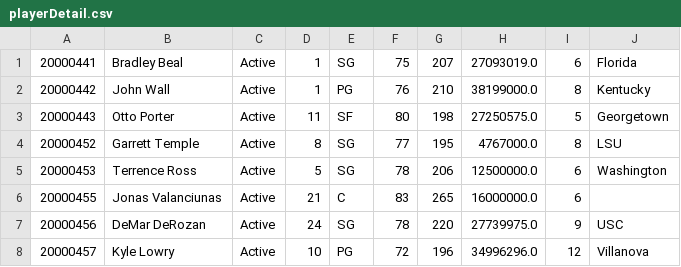
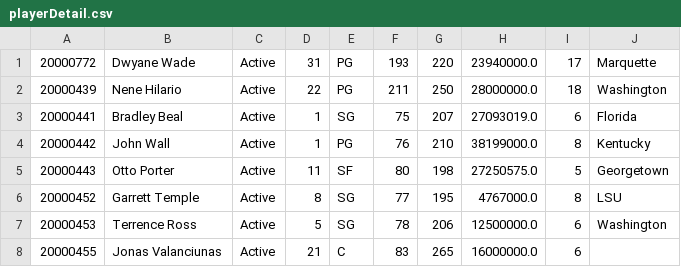
Before and after one commit to Kartik-Sangwan/phase3, a CSV file: playerDetail.csv, drawn as a sheet; only a part is shown; the shorter side is filled out with more unchanged rows; the diff names each change by its address in the sheet, - before the commit and + after, or states it on an @@ line.

Commit message:
added rows

```diff
--- a/playerDetail.csv
+++ b/playerDetail.csv
+row 1: 20000772 | Dwyane Wade | Active | 31 | PG | 193 | 220 | 23940000.0 | 17 | Marquette
+row 2: 20000439 | Nene Hilario | Active | 22 | PG | 211 | 250 | 28000000.0 | 18 | Washington
```
